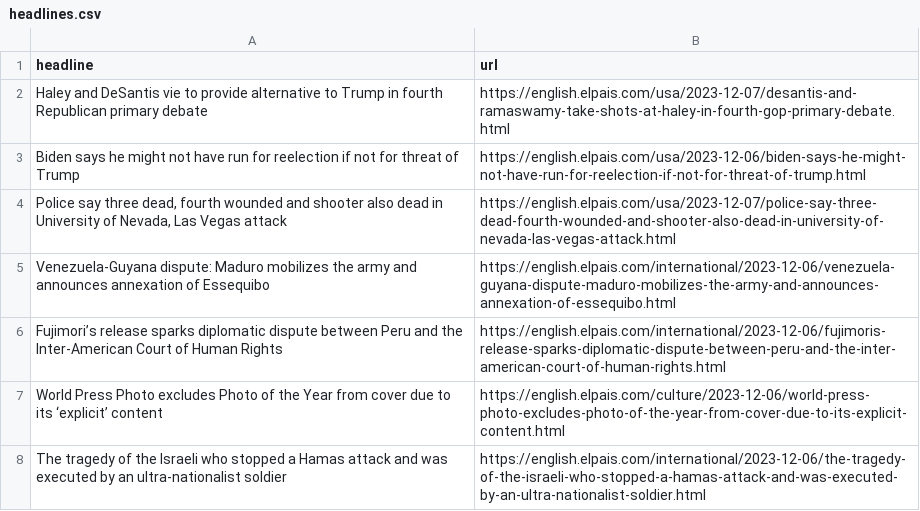
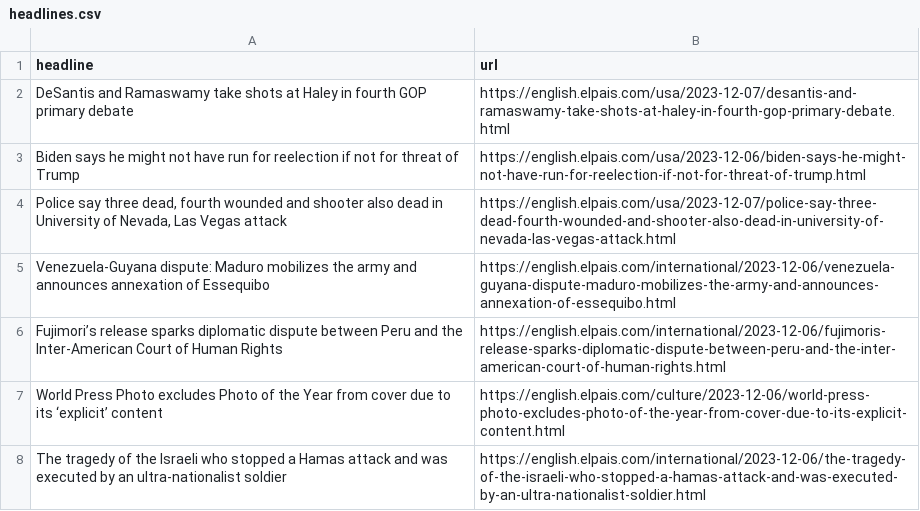
Before and after one commit to dlaiu/headlines-scraper, a CSV file: headlines.csv, drawn as a sheet; only a part is shown.

```diff
--- a/headlines.csv
+++ b/headlines.csv
@@ -1,3 +1,3 @@
 headline,url
-Haley and DeSantis vie to provide alternative to Trump in fourth Republican primary debate,https://english.elpais.com/usa/2023-12-07/desantis-and-ramaswamy-take-shots-at-haley-in-fourth-gop-primary-debate.html
+DeSantis and Ramaswamy take shots at Haley in fourth GOP primary debate,https://english.elpais.com/usa/2023-12-07/desantis-and-ramaswamy-take-shots-at-haley-in-fourth-gop-primary-debate.html
 Biden says he might not have run for reelection if not for threat of Trump,https://english.elpais.com/usa/2023-12-06/biden-says-he-might-not-have-run-for-reelection-if-not-for-threat-of-trump.html
```
